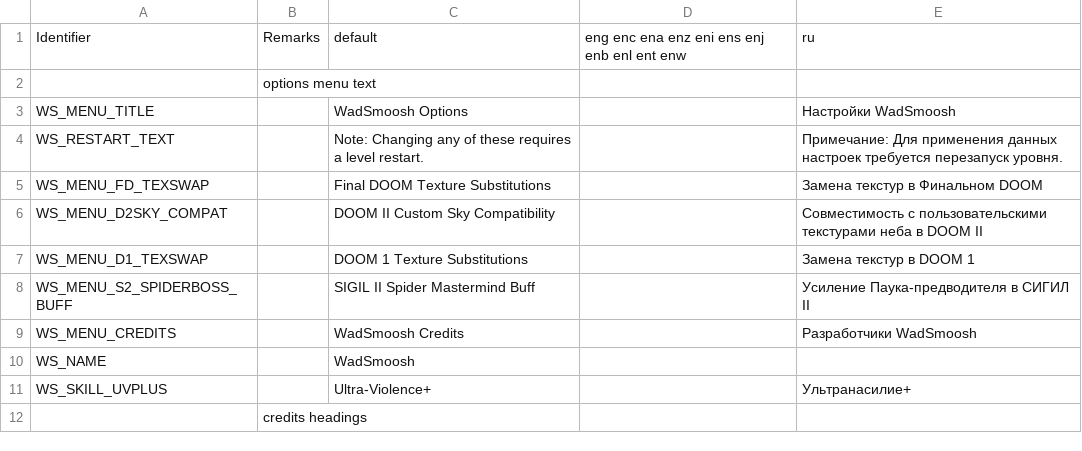
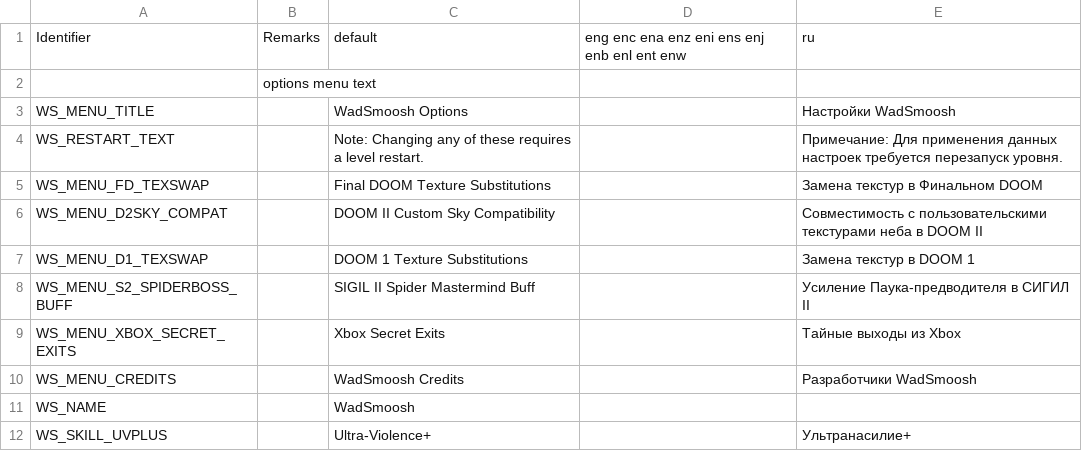
Before and after one commit to Owlet7/wadfusion, a CSV file: res/language.csv, drawn as a sheet; only a part is shown; the shorter side is filled out with more unchanged rows.

Commit message:
Made Xbox secret exits toggleable
Instead of editing the maps, the Xbox secret exits now get added with a LevelPostProcessor script.
New cvar "ws_xbox_secret_exits" defaults to false, but is enabled if the levels are included when building doom_complete.pk3.

```diff
--- a/res/language.csv
+++ b/res/language.csv
@@ -8,2 +8,3 @@ WS_MENU_D1_TEXSWAP,,DOOM 1 Texture Substitutions,,Замена текстур в
 WS_MENU_S2_SPIDERBOSS_BUFF,,SIGIL II Spider Mastermind Buff,,Усиление Паука-предводителя в СИГИЛ II
+WS_MENU_XBOX_SECRET_EXITS,,Xbox Secret Exits,,Тайные выходы из Xbox
 WS_MENU_CREDITS,,WadSmoosh Credits,,Разработчики WadSmoosh
```
Also changed, not shown: 5 other files.
